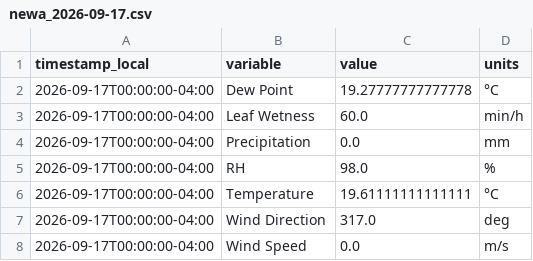
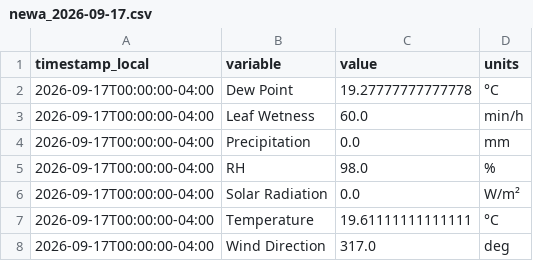
Before and after one commit to Jasonlondo/SensorTower, a CSV file: data/newa/newa_2026-09-17.csv, drawn as a sheet; only a part is shown; the shorter side is filled out with more unchanged rows; the diff covers the shown part only.

```diff
--- a/data/newa/newa_2026-09-17.csv
+++ b/data/newa/newa_2026-09-17.csv
@@ -5,2 +5,3 @@ timestamp_local,variable,value,units
 2026-09-17T00:00:00-04:00,RH,98.0,%
+2026-09-17T00:00:00-04:00,Solar Radiation,0.0,W/m²
 2026-09-17T00:00:00-04:00,Temperature,19.61111111111111,°C
```
Also changed, not shown: 26 added rows elsewhere in this file, data/archive/tower_hourly_archive.csv, 1 other file.
